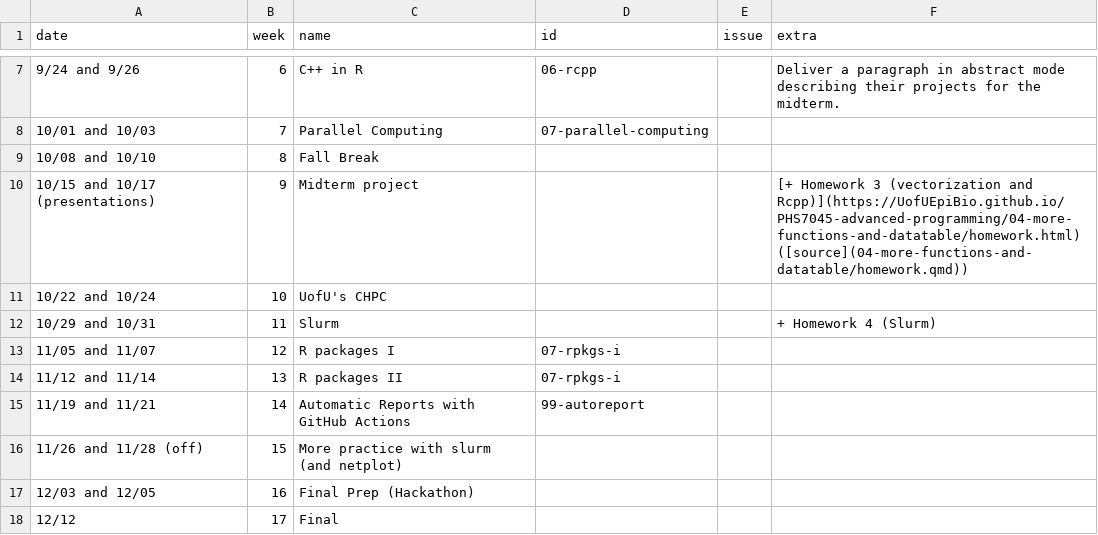
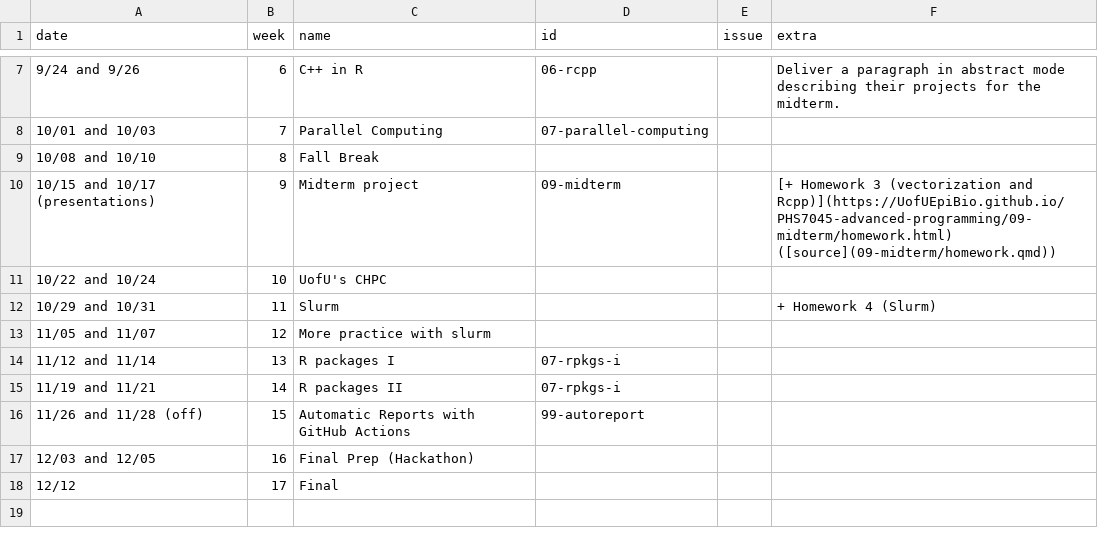
Before and after one commit to UofUEpiBio/PHS7045-advanced-programming, a CSV file: pages.csv, drawn as a sheet; only a part is shown, gaps mark what is left out.

```diff
--- a/pages.csv
+++ b/pages.csv
@@ -9,9 +9,9 @@ date,week,name,id,issue,extra
 10/08 and 10/10,8,Fall Break,,,
-10/15 and 10/17 (presentations),9,Midterm project,,,[+ Homework 3 (vectorization and Rcpp)](https://UofUEpiBio.github.io/PHS7045-advanced-programming/04-more-functions-and-datatable/homework.html) ([source](04-more-functions-and-datatable/homework.qmd))
+10/15 and 10/17 (presentations),9,Midterm project,09-midterm,,[+ Homework 3 (vectorization and Rcpp)](https://UofUEpiBio.github.io/PHS7045-advanced-programming/09-midterm/homework.html) ([source](09-midterm/homework.qmd))
 10/22 and 10/24,10,UofU's CHPC,,,
 10/29 and 10/31,11,Slurm,,,+ Homework 4 (Slurm)
-11/05 and 11/07,12,R packages I,07-rpkgs-i,,
-11/12 and 11/14,13,R packages II,07-rpkgs-i,,
-11/19 and 11/21,14,Automatic Reports with GitHub Actions,99-autoreport,,
-11/26 and 11/28 (off),15,More practice with slurm (and netplot),,,
+11/05 and 11/07,12,More practice with slurm,,,
+11/12 and 11/14,13,R packages I,07-rpkgs-i,,
+11/19 and 11/21,14,R packages II,07-rpkgs-i,,
+11/26 and 11/28 (off),15,Automatic Reports with GitHub Actions,99-autoreport,,
 12/03 and 12/05,16,Final Prep (Hackathon),,,
```
Also changed, not shown: 3 other files.
